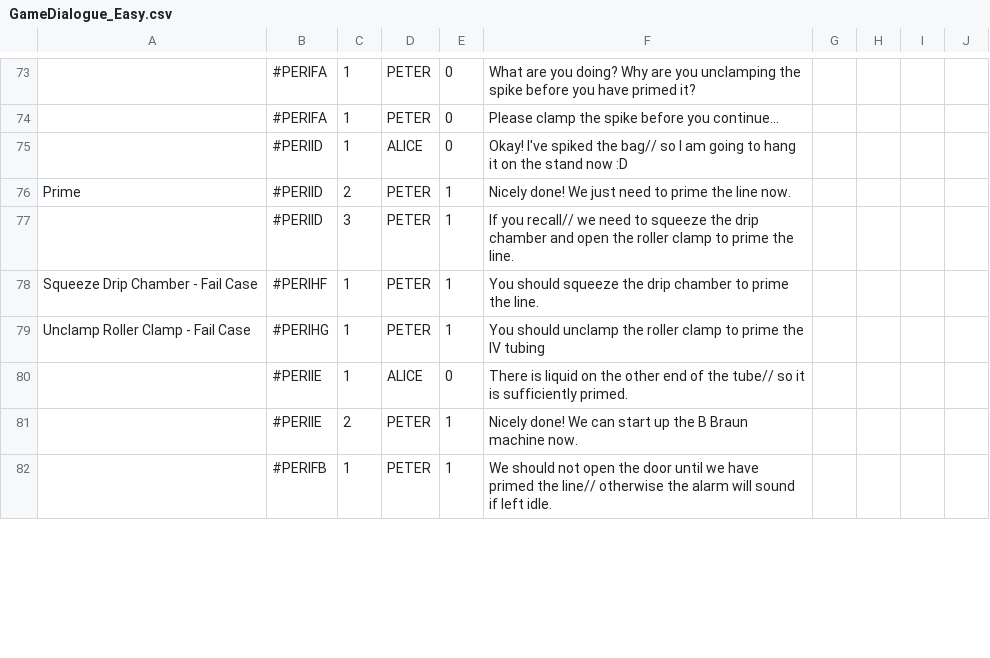
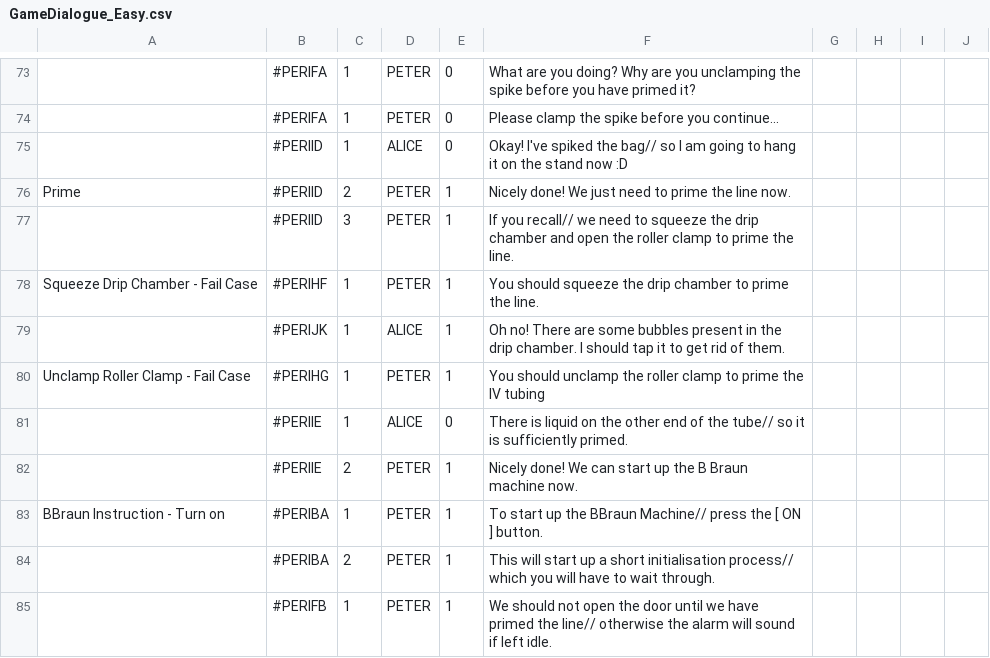
Before and after one commit to timothotorsmt/FYP_NYPKKH, a CSV file: UnityProj/FYP_Main/Assets/Resources/ChatFiles/GameDialogue_Easy.csv, drawn as a sheet; only a part is shown, gaps mark what is left out; the diff covers the shown part only.

```diff
--- a/UnityProj/FYP_Main/Assets/Resources/ChatFiles/GameDialogue_Easy.csv
+++ b/UnityProj/FYP_Main/Assets/Resources/ChatFiles/GameDialogue_Easy.csv
@@ -78,2 +78,3 @@ Prime,#PERIID,2,PETER,1,Nicely done! We just need to prime the line now.,,,,,,,,
 Squeeze Drip Chamber - Fail Case,#PERIHF,1,PETER,1,You should squeeze the drip chamber to prime the line.,,,,,,,,,,,,,,,,,,,,
+,#PERIJK,1,ALICE,1,Oh no! There are some bubbles present in the drip chamber. I should tap it to get rid of them.,,,,,,,,,,,,,,,,,,,,
 Unclamp Roller Clamp - Fail Case,#PERIHG,1,PETER,1,You should unclamp the roller clamp to prime the IV tubing,,,,,,,,,,,,,,,,,,,,
@@ -81,2 +82,4 @@ Unclamp Roller Clamp - Fail Case,#PERIHG,1,PETER,1,You should unclamp the roller
 ,#PERIIE,2,PETER,1,Nicely done! We can start up the B Braun machine now.,,,,,,,,,,,,,,,,,,,,
+BBraun Instruction - Turn on,#PERIBA,1,PETER,1,To start up the BBraun Machine// press the [ ON ] button.,,,,,,,,,,,,,,,,,,,,
+,#PERIBA,2,PETER,1,This will start up a short initialisation process// which you will have to wait through.,,,,,,,,,,,,,,,,,,,,
 ,#PERIFB,1,PETER,1,We should not open the door until we have primed the line// otherwise the alarm will sound if left idle.,,,,,,,,,,,,,,,,,,,,
```
Also changed, not shown: 5 added rows, 3 removed rows and 42 edited cells elsewhere in this file, 9 other files.
